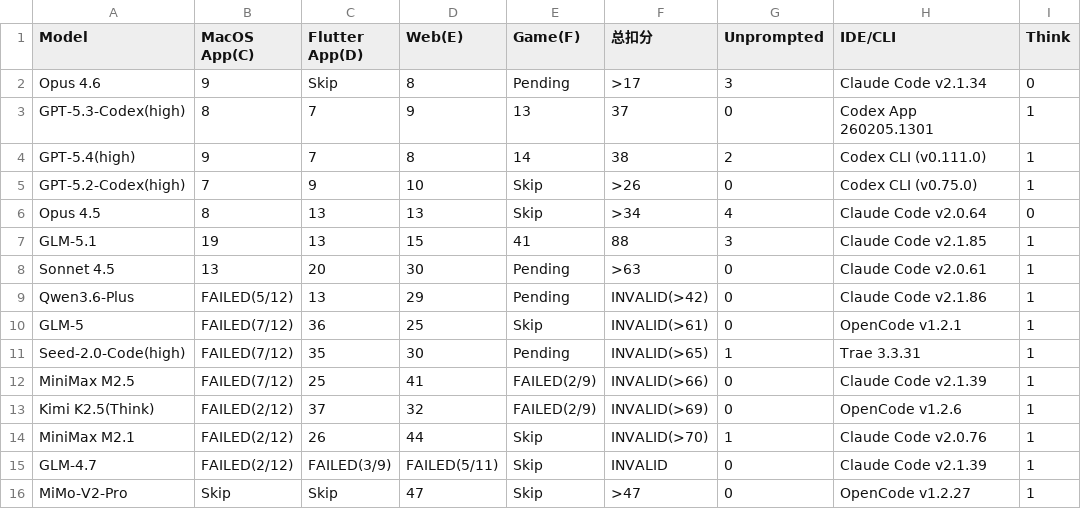
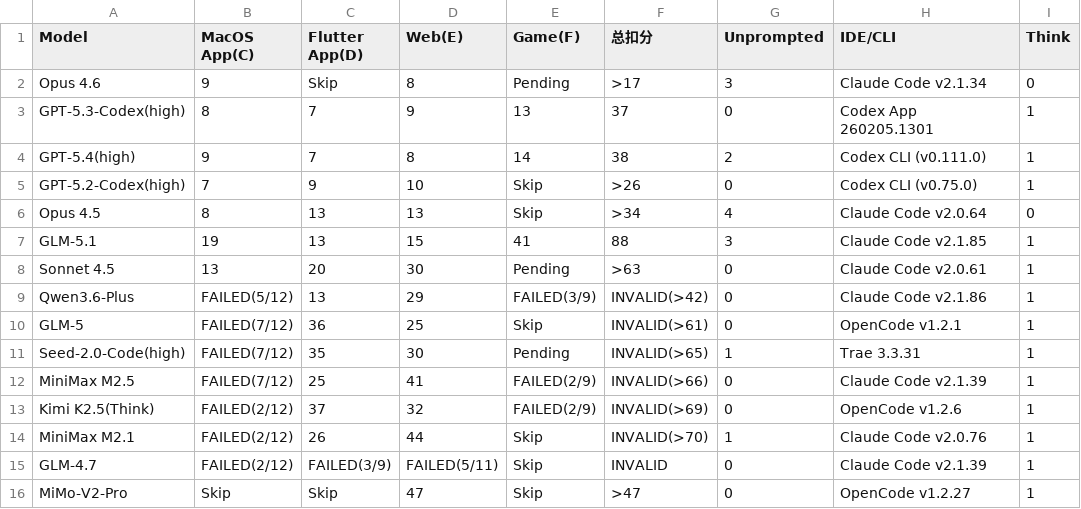
Before and after one commit to llm2014/llm_benchmark, a CSV file: docs/data/code_v3/2026-01.csv, drawn as a sheet.

Commit message:
update code v3

```diff
--- a/docs/data/code_v3/2026-01.csv
+++ b/docs/data/code_v3/2026-01.csv
@@ -8,3 +8,3 @@
 "Sonnet 4.5",13,20,"30","Pending",">63","0","Claude Code v2.0.61","1"
-"Qwen3.6-Plus","FAILED(5/12)","13","29","Pending","INVALID(>42)","0","Claude Code v2.1.86","1"
+"Qwen3.6-Plus","FAILED(5/12)","13","29","FAILED(3/9)","INVALID(>42)","0","Claude Code v2.1.86","1"
 "GLM-5","FAILED(7/12)","36","25","Skip","INVALID(>61)","0","OpenCode v1.2.1","1"
```
